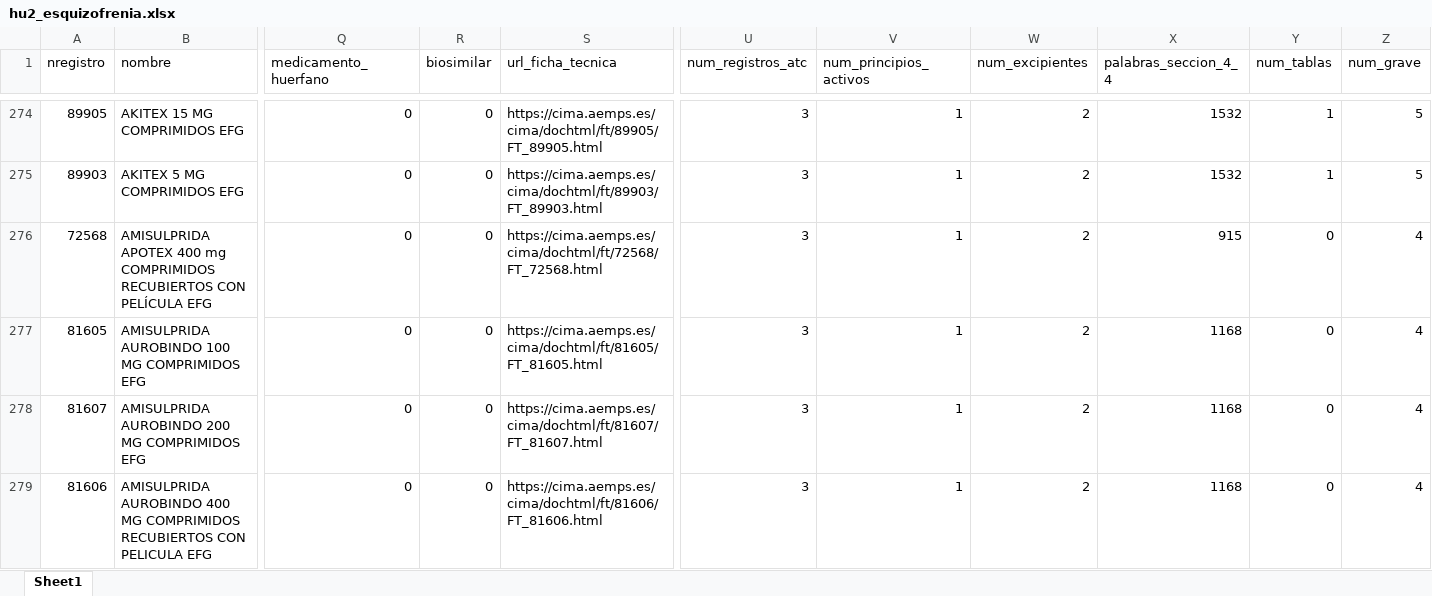
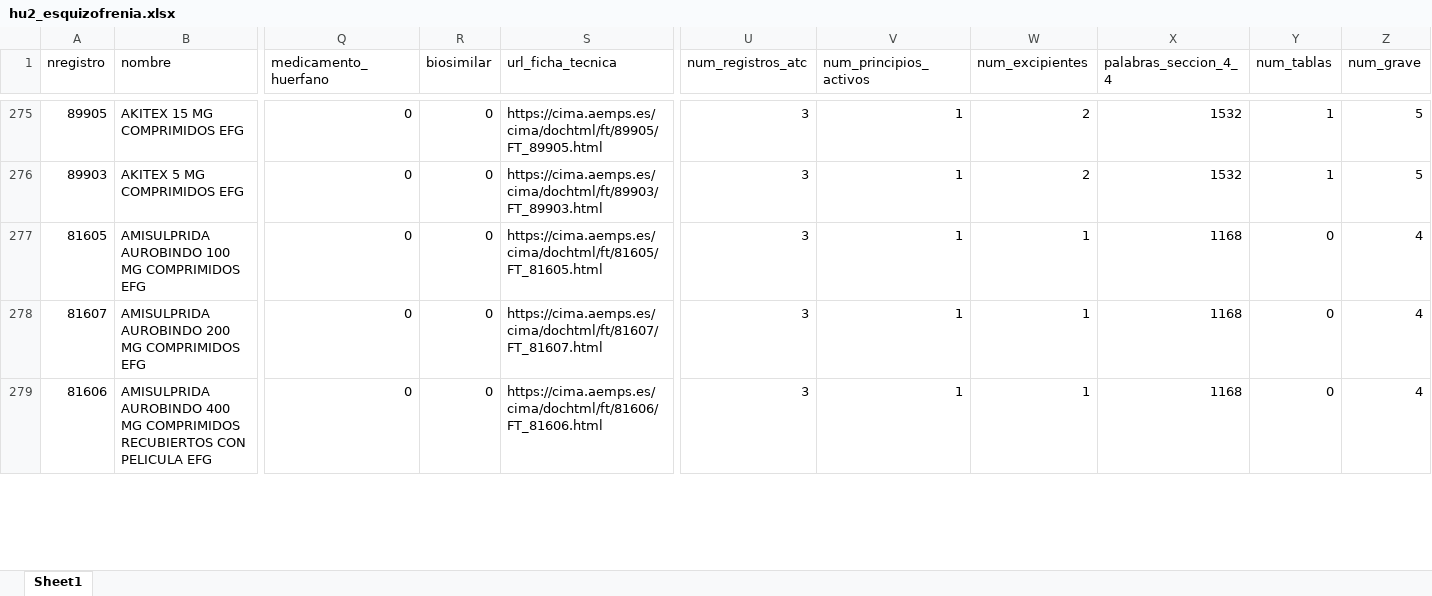
Before and after one commit to arboness/biodatapharma, an Excel workbook: data/hu2_esquizofrenia.xlsx, sheet Sheet1, drawn as a sheet; only a part is shown, gaps mark what is left out; values as stored, in another font and other column widths than the file's, no borders; removed rows and columns are numbered as before the commit, all else as after; rows hold the shown columns only; the diff covers the shown part only; the diff names each change by its address in the sheet, - before the commit and + after, or states it on an @@ line.

```diff
--- a/data/hu2_esquizofrenia.xlsx (sheet Sheet1)
+++ b/data/hu2_esquizofrenia.xlsx (sheet Sheet1)
-row 276: 72568 | AMISULPRIDA APOTEX 400 mg COMPRIMIDOS RECUBIERTOS CON PELÍCULA EFG | 0 | 0 | https://cima.aemps.es/cima/dochtml/ft/72568/FT_72568.html | 3 | 1 | 2 | 915 | 0 | 4
-W277:W279 (num_excipientes): 2
+W277:W279 (num_excipientes): 1
```
Also changed, not shown: 11 added rows, 6 removed rows and 178 edited cells elsewhere in this sheet, data/hu1_esquizofrenia.xlsx, data/hu3_esquizofrenia.xlsx, 12 other files.
